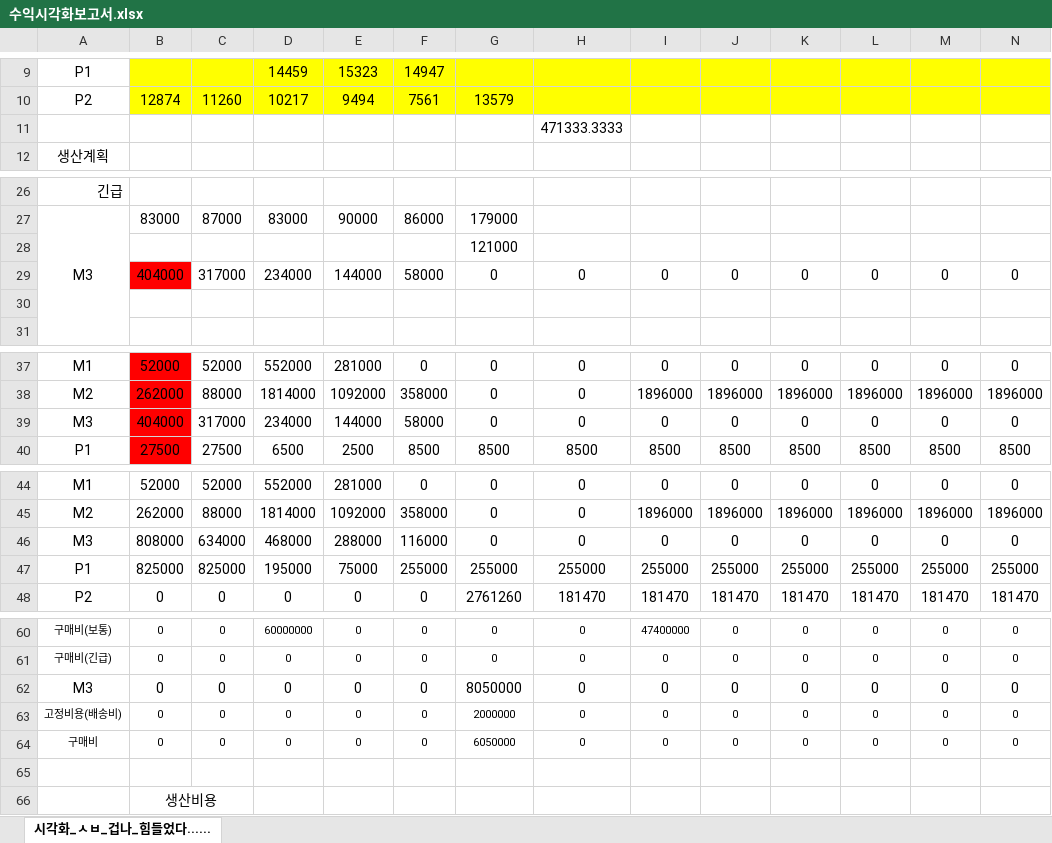
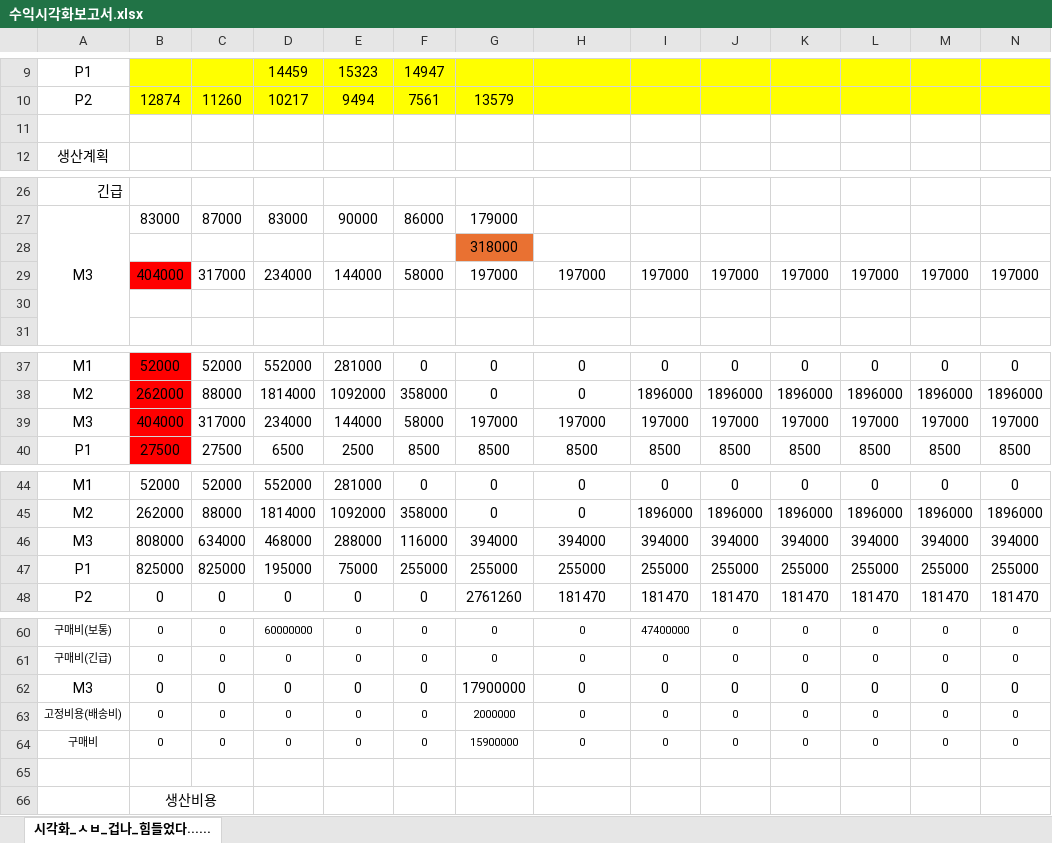
Before and after one commit to optimalhj/Decision_Making_System, an Excel workbook: 수익시각화보고서.xlsx, sheet 시각화_ㅅㅂ_겁나_힘들었다......, drawn as a sheet; only a part is shown, gaps mark what is left out; values as stored, in another font and other column widths than the file's, no borders; removed rows and columns are numbered as before the commit, all else as after; rows hold the shown columns only; the diff covers the shown part only; the diff names each change by its address in the sheet, - before the commit and + after, or states it on an @@ line.

Commit message:
excel!

```diff
--- a/수익시각화보고서.xlsx (sheet 시각화_ㅅㅂ_겁나_힘들었다......)
+++ b/수익시각화보고서.xlsx (sheet 시각화_ㅅㅂ_겁나_힘들었다......)
-H11: 471333.3333
+H11: (empty)
-G28: 121000
+G28: 318000
-G28 fill: none
+G28 fill: #E97132
-row 29:  | 404000 | 317000 | 234000 | 144000 | 58000 | 0 | 0 | 0 | 0 | 0 | 0 | 0 | 0
+row 29:  | 404000 | 317000 | 234000 | 144000 | 58000 | 197000 | 197000 | 197000 | 197000 | 197000 | 197000 | 197000 | 197000
-row 39: M3 | 404000 | 317000 | 234000 | 144000 | 58000 | 0 | 0 | 0 | 0 | 0 | 0 | 0 | 0
+row 39: M3 | 404000 | 317000 | 234000 | 144000 | 58000 | 197000 | 197000 | 197000 | 197000 | 197000 | 197000 | 197000 | 197000
-row 46: M3 | 808000 | 634000 | 468000 | 288000 | 116000 | 0 | 0 | 0 | 0 | 0 | 0 | 0 | 0
+row 46: M3 | 808000 | 634000 | 468000 | 288000 | 116000 | 394000 | 394000 | 394000 | 394000 | 394000 | 394000 | 394000 | 394000
-G62: 8050000
+G62: 17900000
-G64: 6050000
+G64: 15900000
```
Also changed, not shown: 32 edited cells elsewhere in this sheet.
